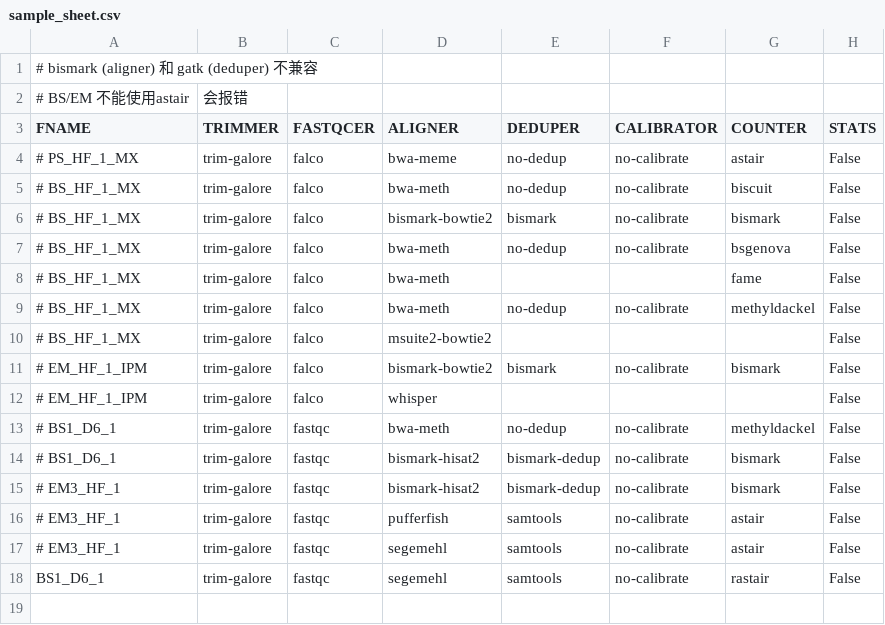
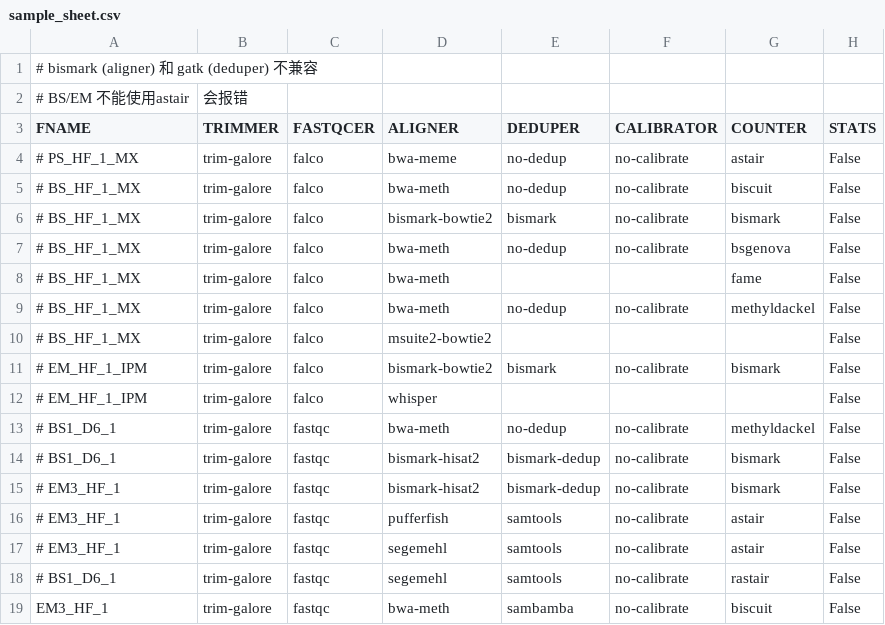
Before and after one commit to YuanfengZhang/dna_methylation_smk, a CSV file: config/sample_sheet.csv, drawn as a sheet.

Commit message:
sambamba works now

```diff
--- a/config/sample_sheet.csv
+++ b/config/sample_sheet.csv
@@ -17,2 +17,3 @@ FNAME,TRIMMER,FASTQCER,ALIGNER,DEDUPER,CALIBRATOR,COUNTER,STATS
 # EM3_HF_1,trim-galore,fastqc,segemehl,samtools,no-calibrate,astair,False
-BS1_D6_1,trim-galore,fastqc,segemehl,samtools,no-calibrate,rastair,False
+# BS1_D6_1,trim-galore,fastqc,segemehl,samtools,no-calibrate,rastair,False
+EM3_HF_1,trim-galore,fastqc,bwa-meth,sambamba,no-calibrate,biscuit,False
```
Also changed, not shown: 4 other files.
